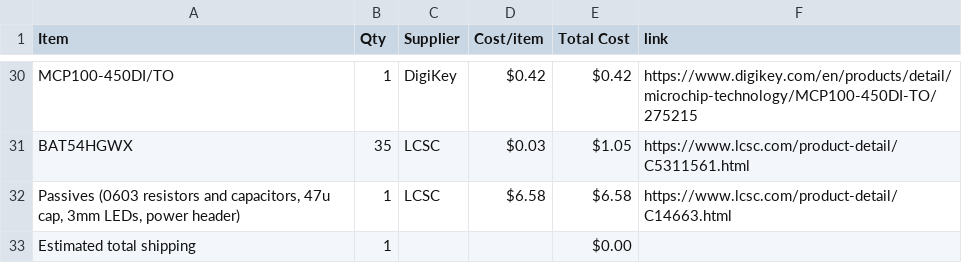
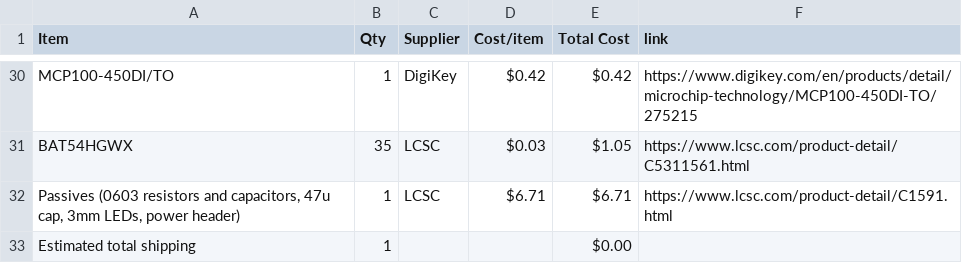
Before and after one commit to EwoudVV/calculator, a CSV file: BOM.csv, drawn as a sheet; only a part is shown, gaps mark what is left out.

Commit message:
Sync Calculator from Half Life

```diff
--- a/BOM.csv
+++ b/BOM.csv
@@ -31,3 +31,3 @@ MCP100-450DI/TO,1,DigiKey,$0.42,$0.42,https://www.digikey.com/en/products/detail
 BAT54HGWX,35,LCSC,$0.03,$1.05,https://www.lcsc.com/product-detail/C5311561.html
-"Passives (0603 resistors and capacitors, 47u cap, 3mm LEDs, power header)",1,LCSC,$6.58,$6.58,https://www.lcsc.com/product-detail/C14663.html
+"Passives (0603 resistors and capacitors, 47u cap, 3mm LEDs, power header)",1,LCSC,$6.71,$6.71,https://www.lcsc.com/product-detail/C1591.html
 Estimated total shipping,1,,,$0.00,
```
